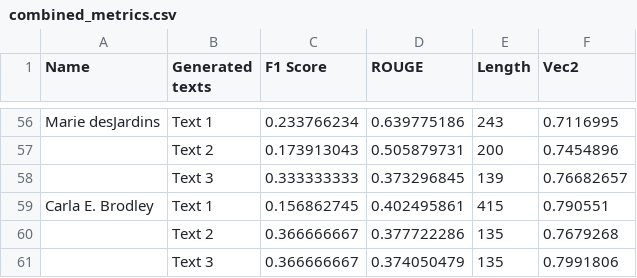
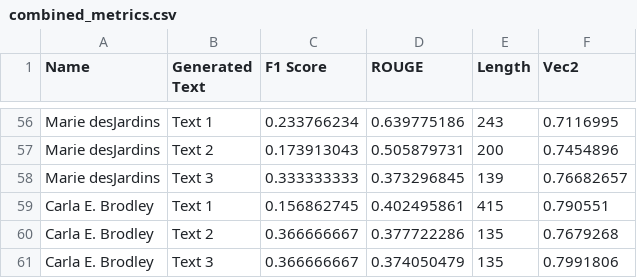
Before and after one commit to jonidamukaj/testing_LLMs, a CSV file: testing/paragraph1/turbo/Combine/Random/combined_metrics.csv, drawn as a sheet; only a part is shown, gaps mark what is left out; the diff covers the shown part only.

Commit message:
sdsa

```diff
--- a/testing/paragraph1/turbo/Combine/Random/combined_metrics.csv
+++ b/testing/paragraph1/turbo/Combine/Random/combined_metrics.csv
@@ -1 +1 @@
-Name,Generated texts,F1 Score,ROUGE,Length,Vec2,,,,,,,,
+Name,Generated Text,F1 Score,ROUGE,Length,Vec2
@@ -57,2 +57,2 @@ Marie desJardins,Text 1,0.233766234,0.639775186,243,0.7116995,,,,,,,,
-,Text 2,0.173913043,0.505879731,200,0.7454896,,,,,,,,
-,Text 3,0.333333333,0.373296845,139,0.76682657,,,,,,,,
+Marie desJardins,Text 2,0.173913043,0.505879731,200,0.7454896
+Marie desJardins,Text 3,0.333333333,0.373296845,139,0.76682657
@@ -60,2 +60,2 @@ Carla E. Brodley,Text 1,0.156862745,0.402495861,415,0.790551,,,,,,,,
-,Text 2,0.366666667,0.377722286,135,0.7679268,,,,,,,,
-,Text 3,0.366666667,0.374050479,135,0.7991806,,,,,,,,
+Carla E. Brodley,Text 2,0.366666667,0.377722286,135,0.7679268
+Carla E. Brodley,Text 3,0.366666667,0.374050479,135,0.7991806
```
Also changed, not shown: 36 edited cells elsewhere in this file.
